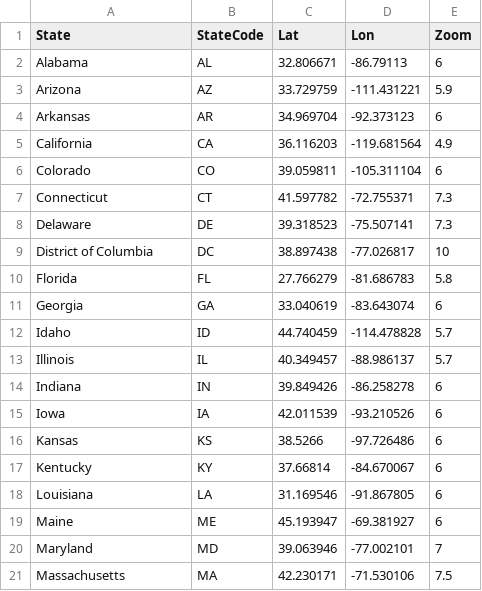
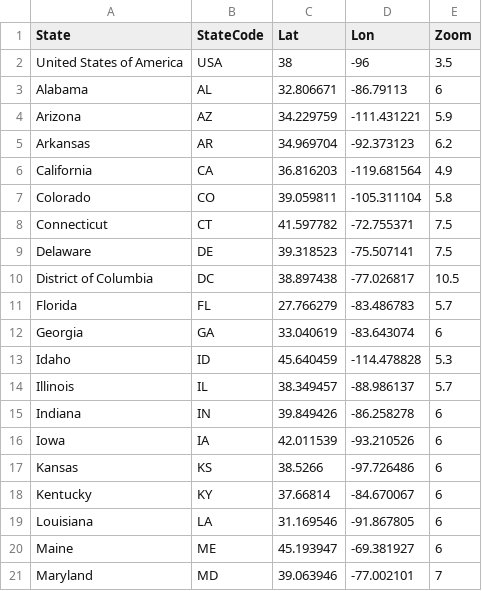
Before and after one commit to nickteff/fleact, a CSV file: compute/static/states.csv, drawn as a sheet; only a part is shown; the shorter side is filled out with more unchanged rows.

```diff
--- a/compute/static/states.csv
+++ b/compute/static/states.csv
@@ -1,14 +1,15 @@
 State,StateCode,Lat,Lon,Zoom
+United States of America,USA,38,-96,3.5
 Alabama,AL,32.806671,-86.79113,6
-Arizona,AZ,33.729759,-111.431221,5.9
-Arkansas,AR,34.969704,-92.373123,6
-California,CA,36.116203,-119.681564,4.9
-Colorado,CO,39.059811,-105.311104,6
-Connecticut,CT,41.597782,-72.755371,7.3
-Delaware,DE,39.318523,-75.507141,7.3
-District of Columbia,DC,38.897438,-77.026817,10
-Florida,FL,27.766279,-81.686783,5.8
+Arizona,AZ,34.229759,-111.431221,5.9
+Arkansas,AR,34.969704,-92.373123,6.2
+California,CA,36.816203,-119.681564,4.9
+Colorado,CO,39.059811,-105.311104,5.8
+Connecticut,CT,41.597782,-72.755371,7.5
+Delaware,DE,39.318523,-75.507141,7.5
+District of Columbia,DC,38.897438,-77.026817,10.5
+Florida,FL,27.766279,-83.486783,5.7
 Georgia,GA,33.040619,-83.643074,6
-Idaho,ID,44.740459,-114.478828,5.7
-Illinois,IL,40.349457,-88.986137,5.7
+Idaho,ID,45.640459,-114.478828,5.3
+Illinois,IL,38.349457,-88.986137,5.7
 Indiana,IN,39.849426,-86.258278,6
```
Also changed, not shown: 3 other files.
